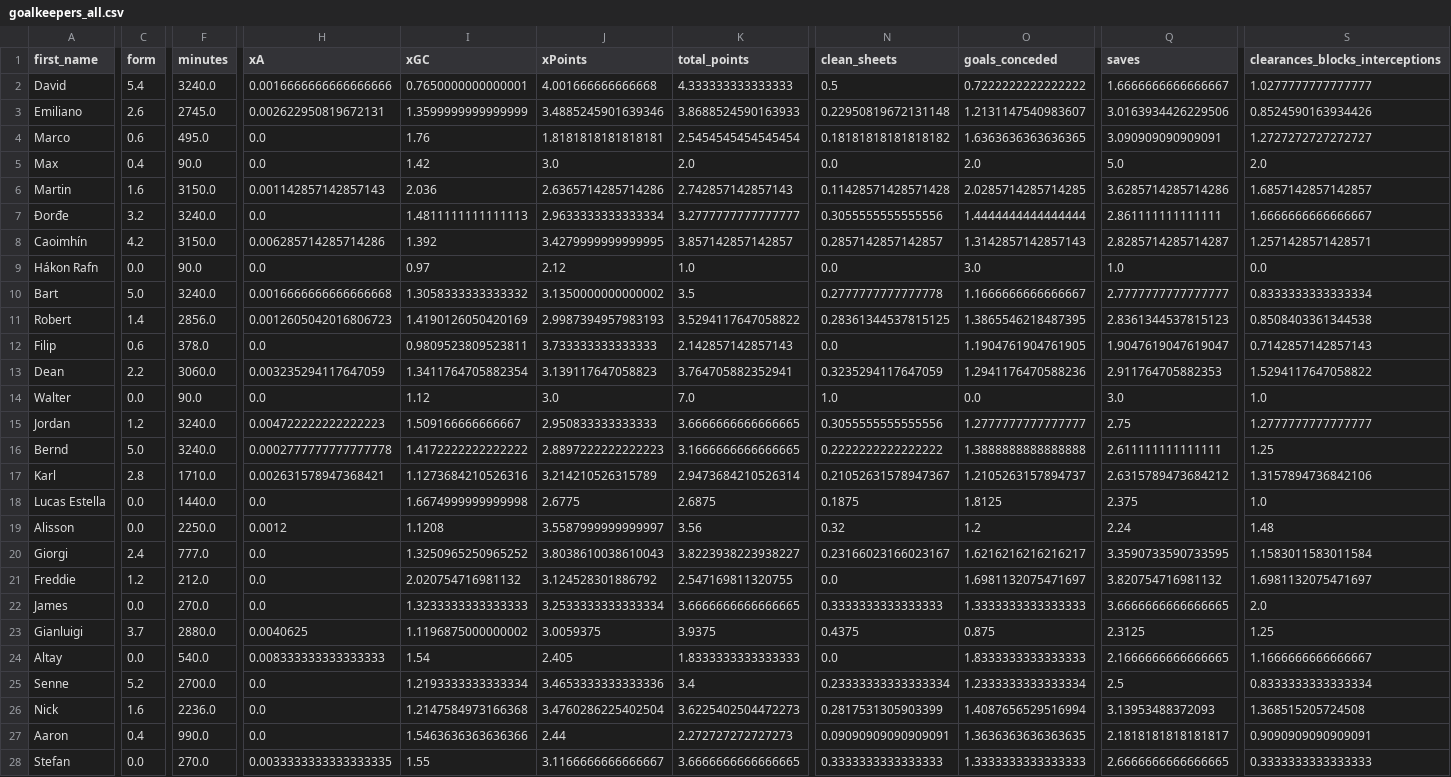
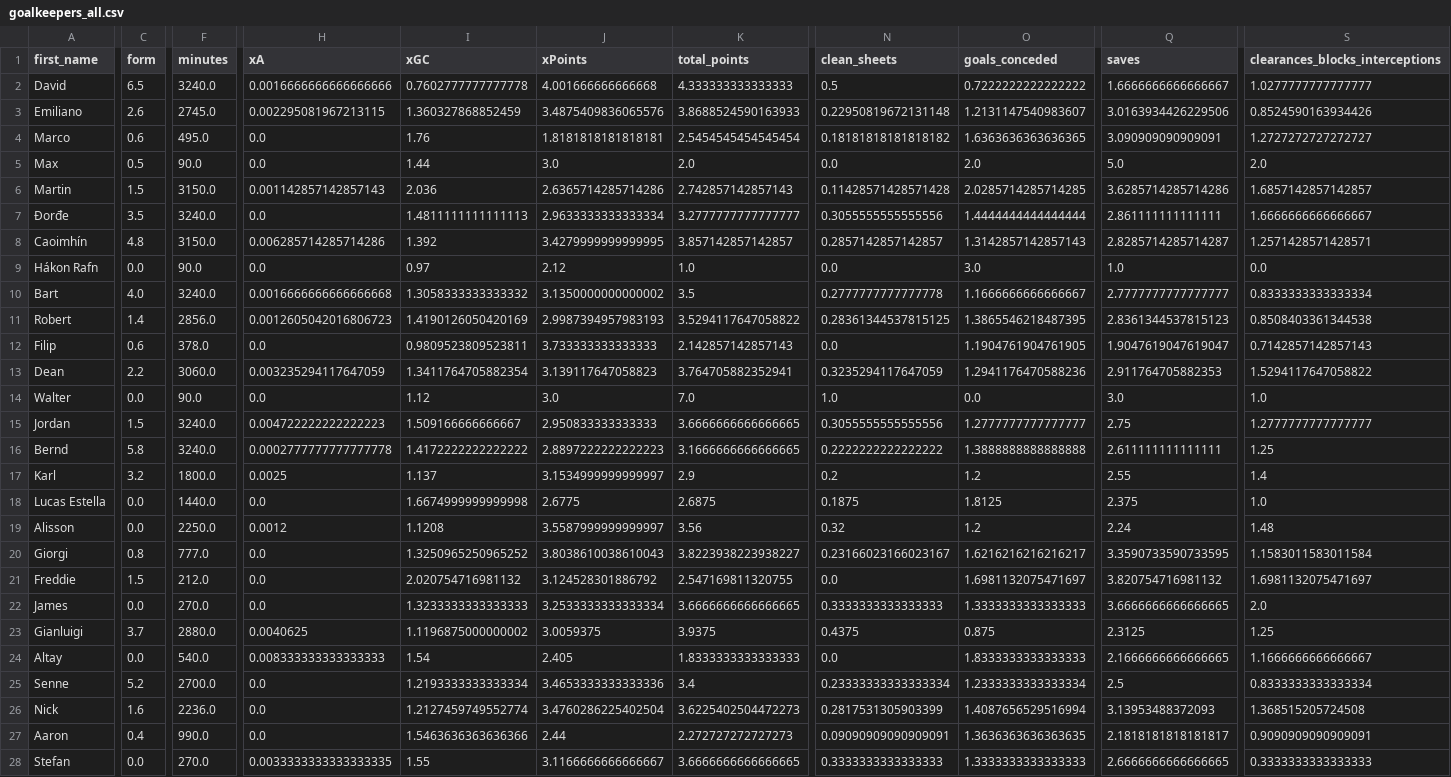
Before and after one commit to sarthakk88/FPL-StatsHub, a CSV file: data/goalkeepers_all.csv, drawn as a sheet; only a part is shown, gaps mark what is left out; the diff covers the shown part only; the diff names each change by its address in the sheet, - before the commit and + after, or states it on an @@ line.

```diff
--- a/data/goalkeepers_all.csv
+++ b/data/goalkeepers_all.csv
-C2 (form): 5.4
+C2 (form): 6.5
-I2 (xGC): 0.7650000000000001
+I2 (xGC): 0.7602777777777778
-H3 (xA): 0.002622950819672131
+H3 (xA): 0.002295081967213115
-I3 (xGC): 1.3599999999999999
+I3 (xGC): 1.360327868852459
-J3 (xPoints): 3.4885245901639346
+J3 (xPoints): 3.4875409836065576
-C5 (form): 0.4
+C5 (form): 0.5
-I5 (xGC): 1.42
+I5 (xGC): 1.44
-C6 (form): 1.6
+C6 (form): 1.5
-C7 (form): 3.2
+C7 (form): 3.5
-C8 (form): 4.2
+C8 (form): 4.8
-C10 (form): 5.0
+C10 (form): 4.0
-C15 (form): 1.2
+C15 (form): 1.5
-C16 (form): 5.0
+C16 (form): 5.8
-C17 (form): 2.8
+C17 (form): 3.2
-F17 (minutes): 1710.0
+F17 (minutes): 1800.0
-H17 (xA): 0.002631578947368421
+H17 (xA): 0.0025
-I17 (xGC): 1.1273684210526316
+I17 (xGC): 1.137
-J17 (xPoints): 3.214210526315789
+J17 (xPoints): 3.1534999999999997
-K17 (total_points): 2.9473684210526314
+K17 (total_points): 2.9
-N17 (clean_sheets): 0.21052631578947367
+N17 (clean_sheets): 0.2
-O17 (goals_conceded): 1.2105263157894737
+O17 (goals_conceded): 1.2
-Q17 (saves): 2.6315789473684212
+Q17 (saves): 2.55
-S17 (clearances_blocks_interceptions): 1.3157894736842106
+S17 (clearances_blocks_interceptions): 1.4
-C20 (form): 2.4
+C20 (form): 0.8
-C21 (form): 1.2
+C21 (form): 1.5
-I26 (xGC): 1.2147584973166368
+I26 (xGC): 1.2127459749552774
```
Also changed, not shown: 14 edited cells elsewhere in this file, data/defenders_away_last5.csv, data/defenders_home_last5.csv, 27 other files.
